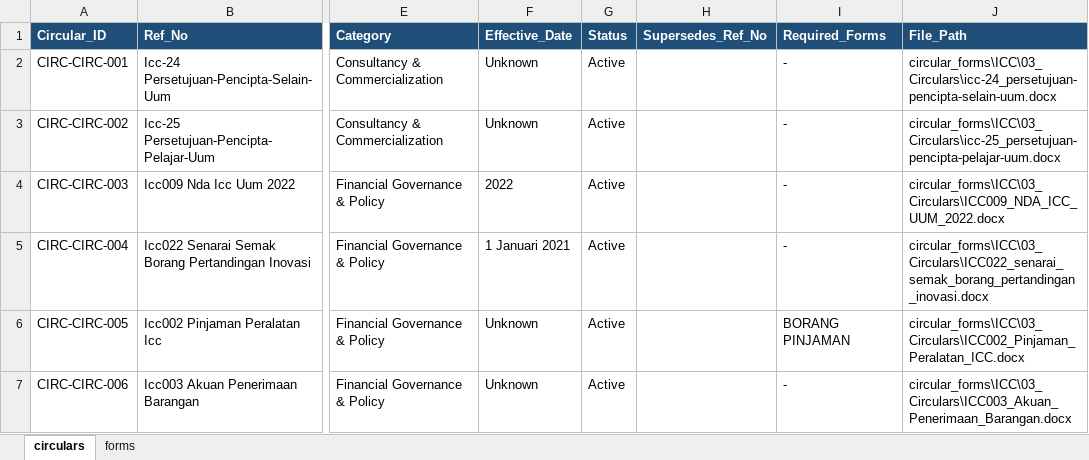
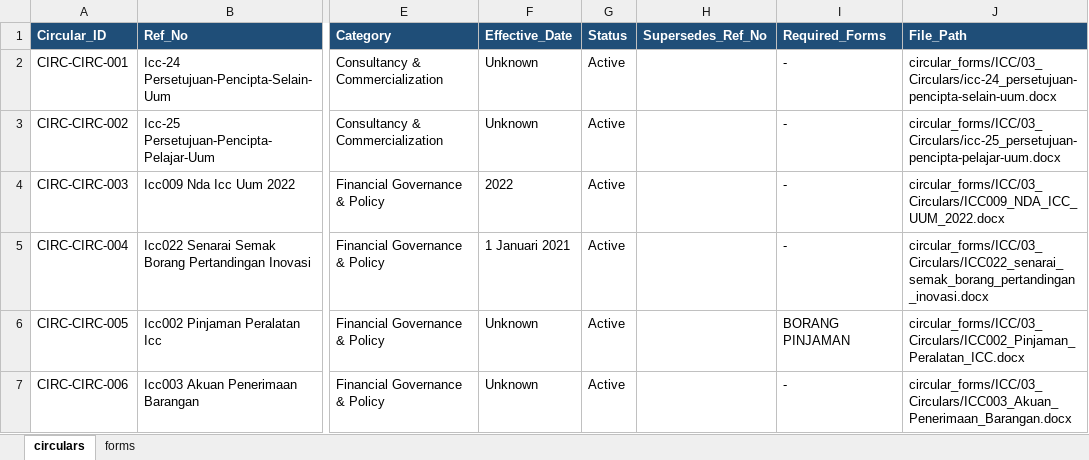
Before and after one commit to sabba-san/llm-circular-uum, an Excel workbook: circular_Forms_tracker.xlsx, sheet circulars, drawn as a sheet; only a part is shown, gaps mark what is left out; values as stored, in another font and other column widths than the file's, no borders; the diff covers the shown part only; the diff names each change by its address in the sheet, - before the commit and + after, or states it on an @@ line.

Commit message:
chore: clean up root directory, move cache into data/, and keep only primary CLI entrypoints

```diff
--- a/circular_Forms_tracker.xlsx (sheet circulars)
+++ b/circular_Forms_tracker.xlsx (sheet circulars)
-J2 (File_Path): circular_forms\ICC\03_Circulars\icc-24_persetujuan-pencipta-selain-uum.docx
+J2 (File_Path): circular_forms/ICC/03_Circulars/icc-24_persetujuan-pencipta-selain-uum.docx
-J3 (File_Path): circular_forms\ICC\03_Circulars\icc-25_persetujuan-pencipta-pelajar-uum.docx
+J3 (File_Path): circular_forms/ICC/03_Circulars/icc-25_persetujuan-pencipta-pelajar-uum.docx
-J4 (File_Path): circular_forms\ICC\03_Circulars\ICC009_NDA_ICC_UUM_2022.docx
+J4 (File_Path): circular_forms/ICC/03_Circulars/ICC009_NDA_ICC_UUM_2022.docx
-J5 (File_Path): circular_forms\ICC\03_Circulars\ICC022_senarai_semak_borang_pertandingan_inovasi.docx
+J5 (File_Path): circular_forms/ICC/03_Circulars/ICC022_senarai_semak_borang_pertandingan_inovasi.docx
-J6 (File_Path): circular_forms\ICC\03_Circulars\ICC002_Pinjaman_Peralatan_ICC.docx
+J6 (File_Path): circular_forms/ICC/03_Circulars/ICC002_Pinjaman_Peralatan_ICC.docx
-J7 (File_Path): circular_forms\ICC\03_Circulars\ICC003_Akuan_Penerimaan_Barangan.docx
+J7 (File_Path): circular_forms/ICC/03_Circulars/ICC003_Akuan_Penerimaan_Barangan.docx
```
Also changed, not shown: 865 edited cells elsewhere in this sheet, sheet forms, 16 other files.
